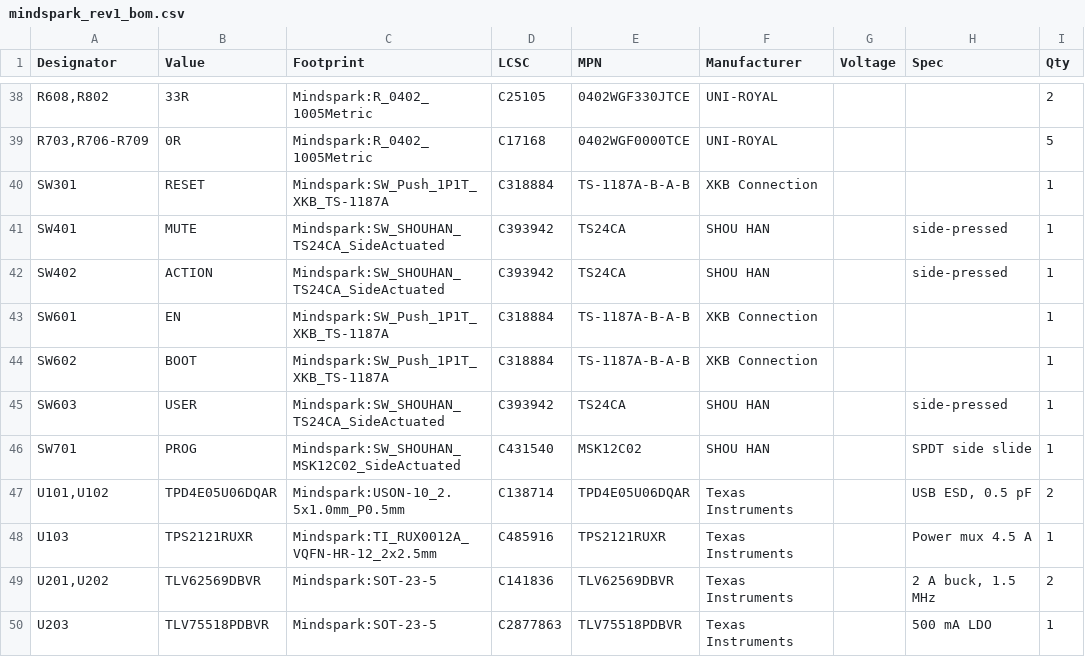
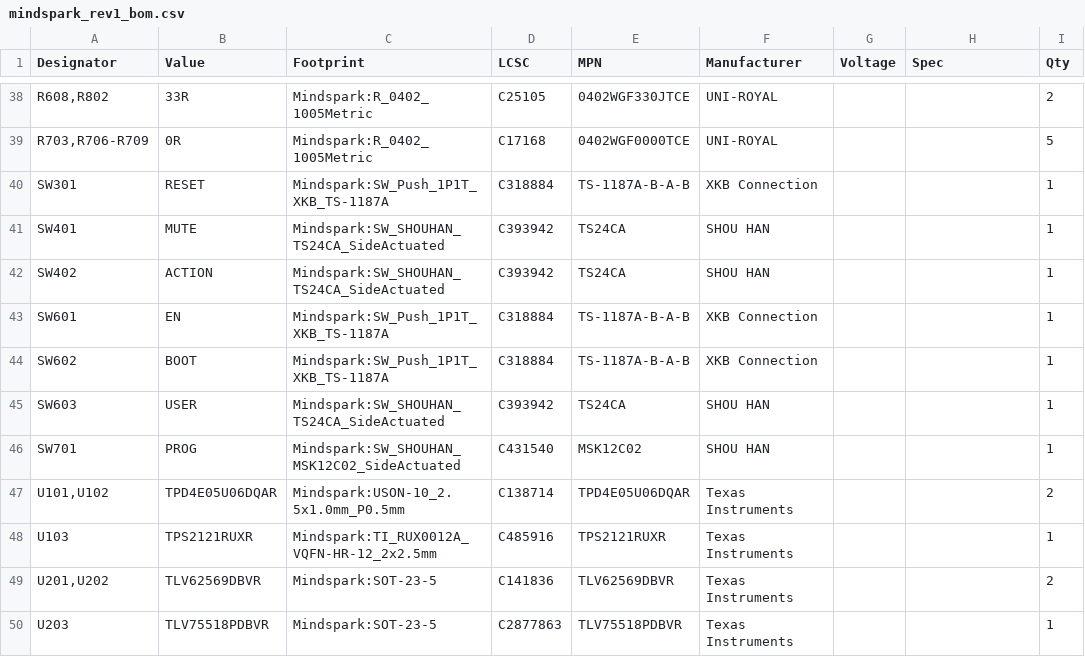
Before and after one commit to anbu-05/XVF3800-SateliteBoard, a CSV file: PCB/mindspark_rev1/bom/mindspark_rev1_bom.csv, drawn as a sheet; only a part is shown, gaps mark what is left out; the diff covers the shown part only.

```diff
--- a/PCB/mindspark_rev1/bom/mindspark_rev1_bom.csv
+++ b/PCB/mindspark_rev1/bom/mindspark_rev1_bom.csv
@@ -40,11 +40,11 @@
 "SW301","RESET","Mindspark:SW_Push_1P1T_XKB_TS-1187A","C318884","TS-1187A-B-A-B","XKB Connection","","","1"
-"SW401","MUTE","Mindspark:SW_SHOUHAN_TS24CA_SideActuated","C393942","TS24CA","SHOU HAN","","side-pressed","1"
-"SW402","ACTION","Mindspark:SW_SHOUHAN_TS24CA_SideActuated","C393942","TS24CA","SHOU HAN","","side-pressed","1"
+"SW401","MUTE","Mindspark:SW_SHOUHAN_TS24CA_SideActuated","C393942","TS24CA","SHOU HAN","","","1"
+"SW402","ACTION","Mindspark:SW_SHOUHAN_TS24CA_SideActuated","C393942","TS24CA","SHOU HAN","","","1"
 "SW601","EN","Mindspark:SW_Push_1P1T_XKB_TS-1187A","C318884","TS-1187A-B-A-B","XKB Connection","","","1"
 "SW602","BOOT","Mindspark:SW_Push_1P1T_XKB_TS-1187A","C318884","TS-1187A-B-A-B","XKB Connection","","","1"
-"SW603","USER","Mindspark:SW_SHOUHAN_TS24CA_SideActuated","C393942","TS24CA","SHOU HAN","","side-pressed","1"
-"SW701","PROG","Mindspark:SW_SHOUHAN_MSK12C02_SideActuated","C431540","MSK12C02","SHOU HAN","","SPDT side slide","1"
-"U101,U102","TPD4E05U06DQAR","Mindspark:USON-10_2.5x1.0mm_P0.5mm","C138714","TPD4E05U06DQAR","Texas Instruments","","USB ESD, 0.5 pF","2"
-"U103","TPS2121RUXR","Mindspark:TI_RUX0012A_VQFN-HR-12_2x2.5mm","C485916","TPS2121RUXR","Texas Instruments","","Power mux 4.5 A","1"
-"U201,U202","TLV62569DBVR","Mindspark:SOT-23-5","C141836","TLV62569DBVR","Texas Instruments","","2 A buck, 1.5 MHz","2"
-"U203","TLV75518PDBVR","Mindspark:SOT-23-5","C2877863","TLV75518PDBVR","Texas Instruments","","500 mA LDO","1"
+"SW603","USER","Mindspark:SW_SHOUHAN_TS24CA_SideActuated","C393942","TS24CA","SHOU HAN","","","1"
+"SW701","PROG","Mindspark:SW_SHOUHAN_MSK12C02_SideActuated","C431540","MSK12C02","SHOU HAN","","","1"
+"U101,U102","TPD4E05U06DQAR","Mindspark:USON-10_2.5x1.0mm_P0.5mm","C138714","TPD4E05U06DQAR","Texas Instruments","","","2"
+"U103","TPS2121RUXR","Mindspark:TI_RUX0012A_VQFN-HR-12_2x2.5mm","C485916","TPS2121RUXR","Texas Instruments","","","1"
+"U201,U202","TLV62569DBVR","Mindspark:SOT-23-5","C141836","TLV62569DBVR","Texas Instruments","","","2"
+"U203","TLV75518PDBVR","Mindspark:SOT-23-5","C2877863","TLV75518PDBVR","Texas Instruments","","","1"
```
Also changed, not shown: 49 edited cells elsewhere in this file, 52 other files.
